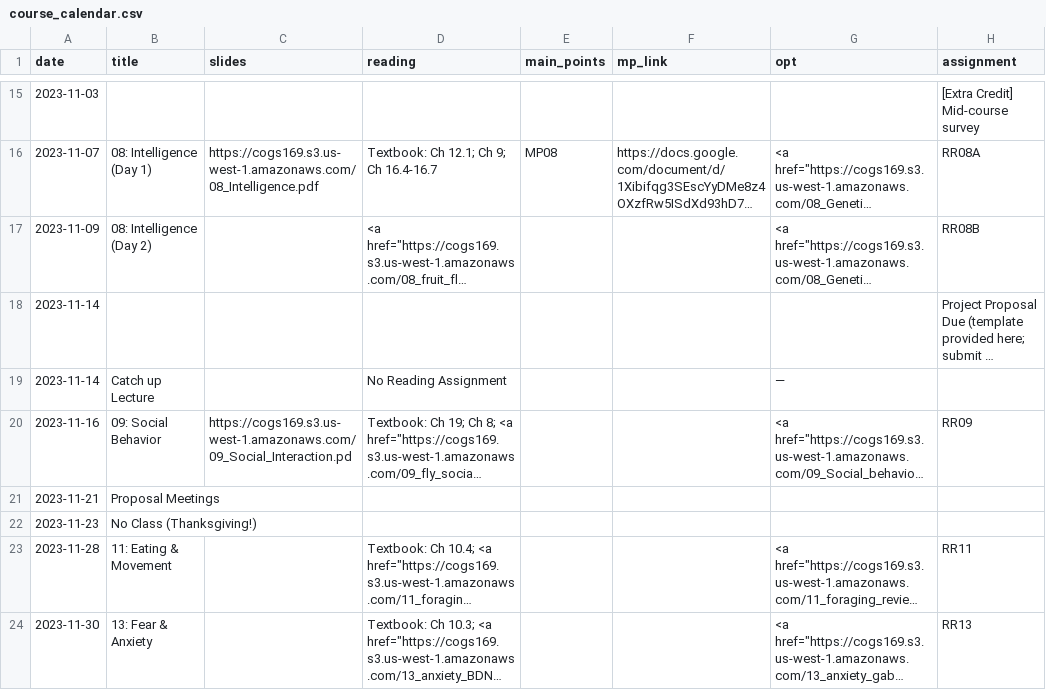
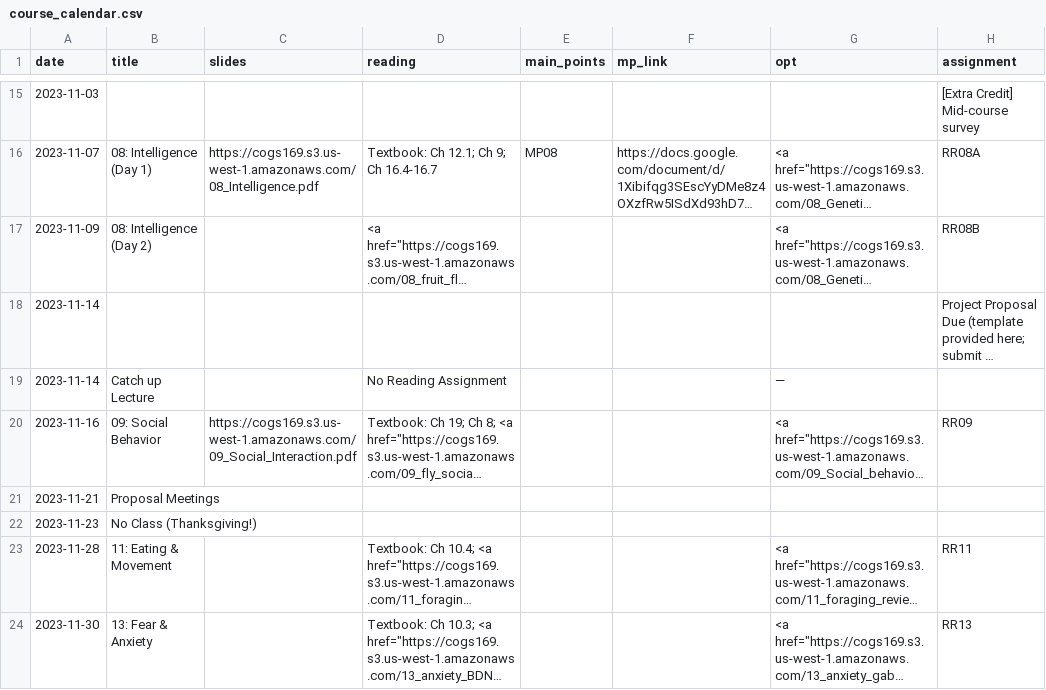
Before and after one commit to COGS169/cogs169, a CSV file: _data/fa23/course_calendar.csv, drawn as a sheet; only a part is shown, gaps mark what is left out; long unchanged cells end in …; the diff names each change by its address in the sheet, - before the commit and + after, or states it on an @@ line.

Commit message:
fix typo

```diff
--- a/_data/fa23/course_calendar.csv
+++ b/_data/fa23/course_calendar.csv
-C20 (slides): https://cogs169.s3.us-west-1.amazonaws.com/09_Social_Interaction.pd
+C20 (slides): https://cogs169.s3.us-west-1.amazonaws.com/09_Social_Interaction.pdf
```
